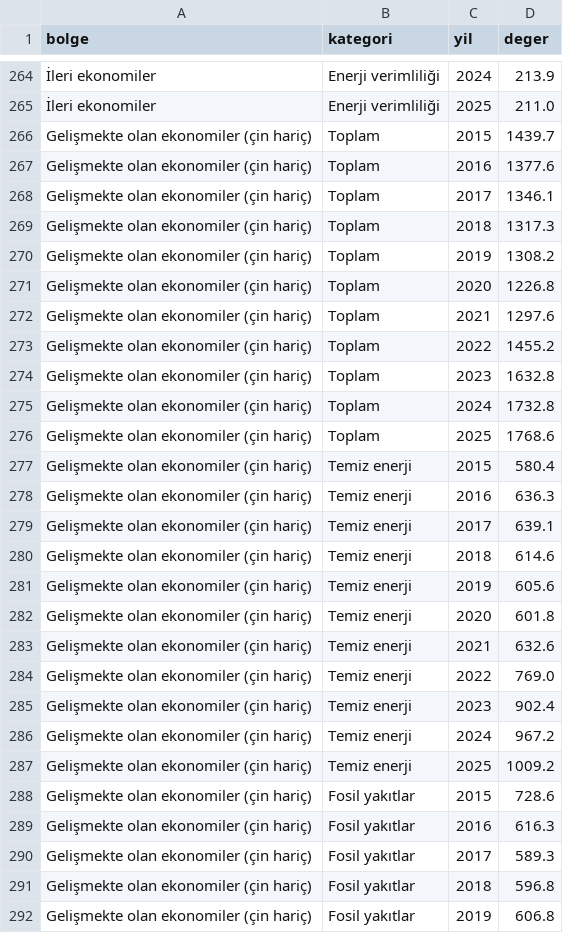
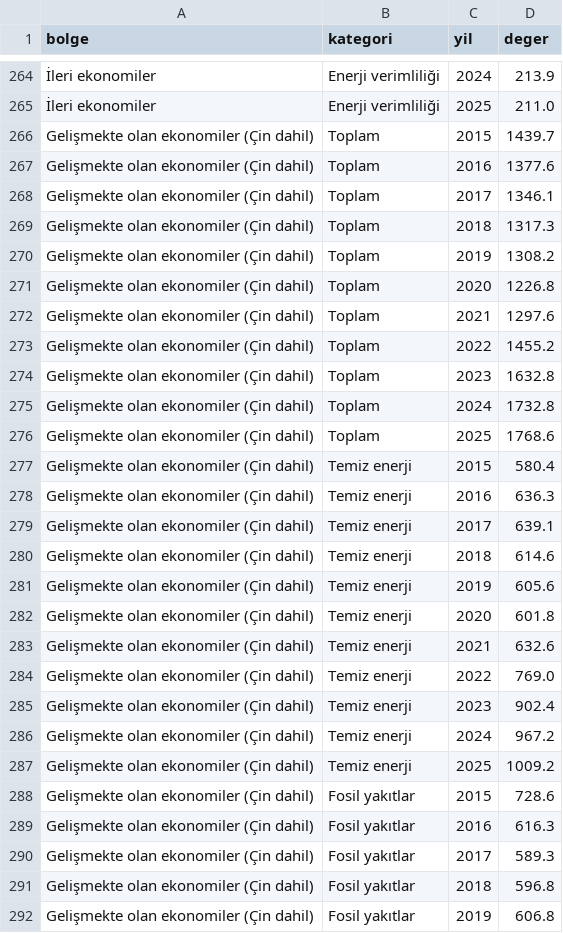
Before and after one commit to dorukyesil/energyatlas, a CSV file: data/yatirim_bolge.csv, drawn as a sheet; only a part is shown, gaps mark what is left out; the diff covers the shown part only; the diff names each change by its address in the sheet, - before the commit and + after, or states it on an @@ line.

```diff
--- a/data/yatirim_bolge.csv
+++ b/data/yatirim_bolge.csv
-A266:A292 (bolge): Gelişmekte olan ekonomiler (çin hariç)
+A266:A292 (bolge): Gelişmekte olan ekonomiler (Çin dahil)
```
Also changed, not shown: 105 edited cells elsewhere in this file, 17 other files.
